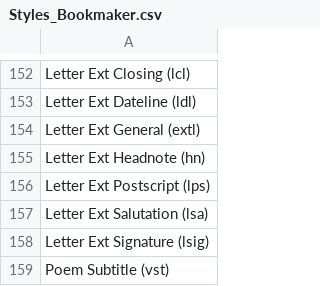
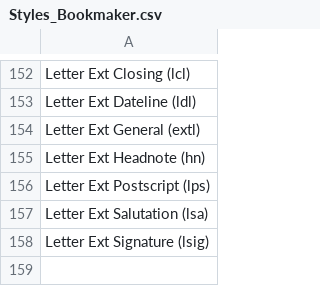
Before and after one commit to macmillanpublishers/Word-template_assets, a CSV file: Styles_Bookmaker.csv, drawn as a sheet; only a part is shown, gaps mark what is left out; the diff names each change by its address in the sheet, - before the commit and + after, or states it on an @@ line.

Commit message:
Removing test style

```diff
--- a/Styles_Bookmaker.csv
+++ b/Styles_Bookmaker.csv
-row 159: Poem Subtitle (vst)
```
